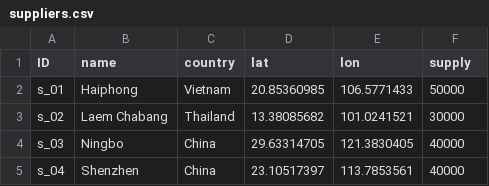
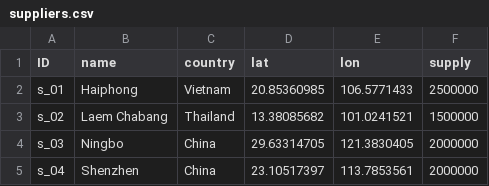
Before and after one commit to scm275/problem_sets_scm275, a CSV file: inventory_lead_time/suppliers.csv, drawn as a sheet.

```diff
--- a/inventory_lead_time/suppliers.csv
+++ b/inventory_lead_time/suppliers.csv
@@ -1,5 +1,5 @@
 ID,name,country,lat,lon,supply
-s_01,Haiphong,Vietnam,20.85360985,106.5771433,50000
-s_02,Laem Chabang,Thailand,13.38085682,101.0241521,30000
-s_03,Ningbo,China,29.63314705,121.3830405,40000
-s_04,Shenzhen,China,23.10517397,113.7853561,40000
+s_01,Haiphong,Vietnam,20.85360985,106.5771433,2500000
+s_02,Laem Chabang,Thailand,13.38085682,101.0241521,1500000
+s_03,Ningbo,China,29.63314705,121.3830405,2000000
+s_04,Shenzhen,China,23.10517397,113.7853561,2000000
```
Also changed, not shown: inventory_lead_time/distribution_centers.csv.
